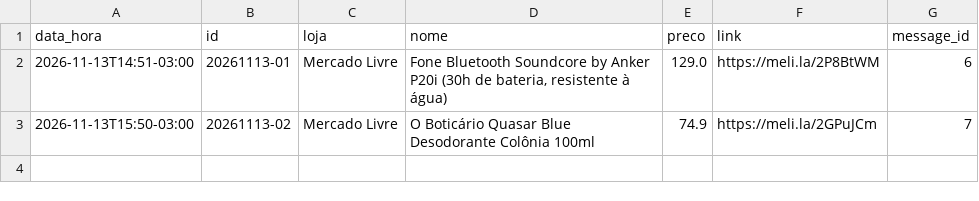
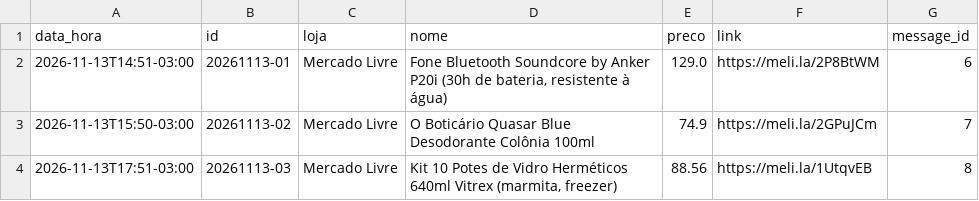
Before and after one commit to quantopagarei-sketch/quantocobrarpj, a CSV file: postados.csv, drawn as a sheet; the diff names each change by its address in the sheet, - before the commit and + after, or states it on an @@ line.

```diff
--- a/postados.csv
+++ b/postados.csv
+row 4: 2026-11-13T17:51-03:00 | 20261113-03 | Mercado Livre | Kit 10 Potes de Vidro Herméticos 640ml Vitrex (marmita, freezer) | 88.56 | https://meli.la/1UtqvEB | 8
```
Also changed, not shown: 2 other files.
